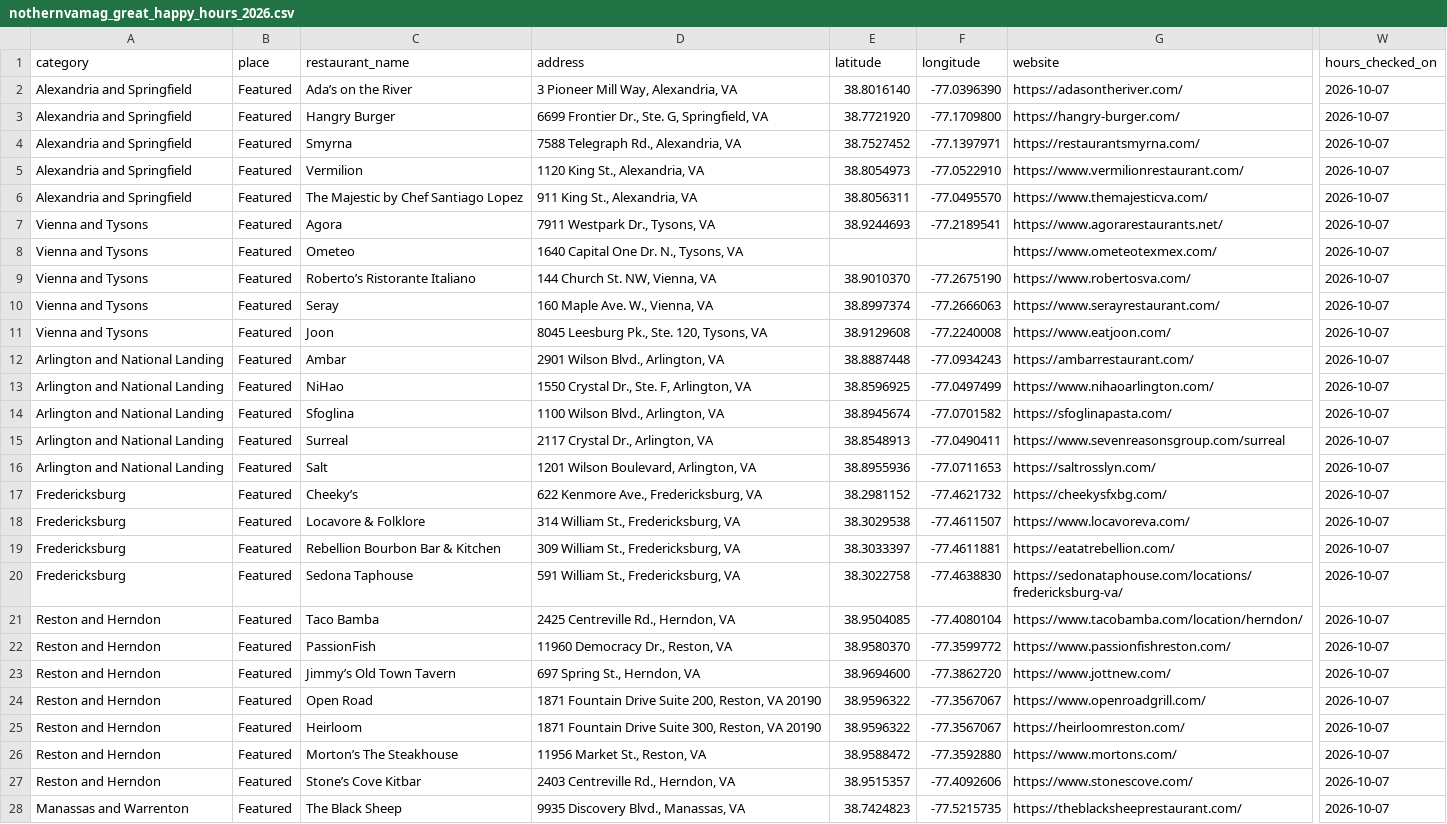
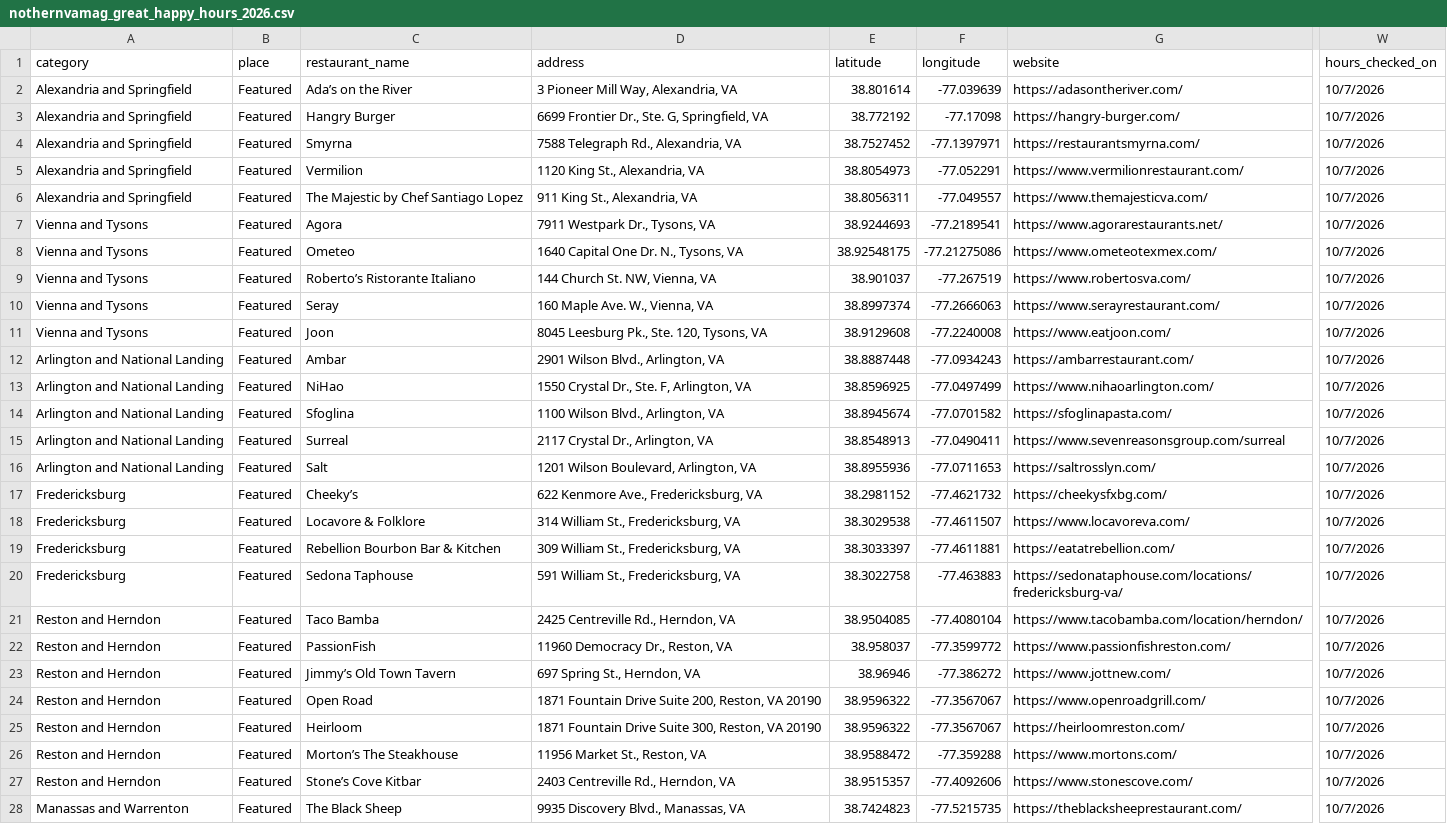
Before and after one commit to squiddy-gh/dc-eats, a CSV file: data/nothernvamag_great_happy_hours_2026.csv, drawn as a sheet; only a part is shown, gaps mark what is left out; the diff covers the shown part only; the diff names each change by its address in the sheet, - before the commit and + after, or states it on an @@ line.

```diff
--- a/data/nothernvamag_great_happy_hours_2026.csv
+++ b/data/nothernvamag_great_happy_hours_2026.csv
-E2 (latitude): 38.8016140
+E2 (latitude): 38.801614
-F2 (longitude): -77.0396390
+F2 (longitude): -77.039639
-W2:W28 (hours_checked_on): 2026-10-07
+W2:W28 (hours_checked_on): 10/7/2026
-E3 (latitude): 38.7721920
+E3 (latitude): 38.772192
-F3 (longitude): -77.1709800
+F3 (longitude): -77.17098
-F5 (longitude): -77.0522910
+F5 (longitude): -77.052291
-F6 (longitude): -77.0495570
+F6 (longitude): -77.049557
-E8 (latitude): (empty)
+E8 (latitude): 38.92548175
-F8 (longitude): (empty)
+F8 (longitude): -77.21275086
-E9 (latitude): 38.9010370
+E9 (latitude): 38.901037
-F9 (longitude): -77.2675190
+F9 (longitude): -77.267519
-F20 (longitude): -77.4638830
+F20 (longitude): -77.463883
-E22 (latitude): 38.9580370
+E22 (latitude): 38.958037
-E23 (latitude): 38.9694600
+E23 (latitude): 38.96946
-F23 (longitude): -77.3862720
+F23 (longitude): -77.386272
-F26 (longitude): -77.3592880
+F26 (longitude): -77.359288
```
Also changed, not shown: 51 edited cells elsewhere in this file, 4 other files.
